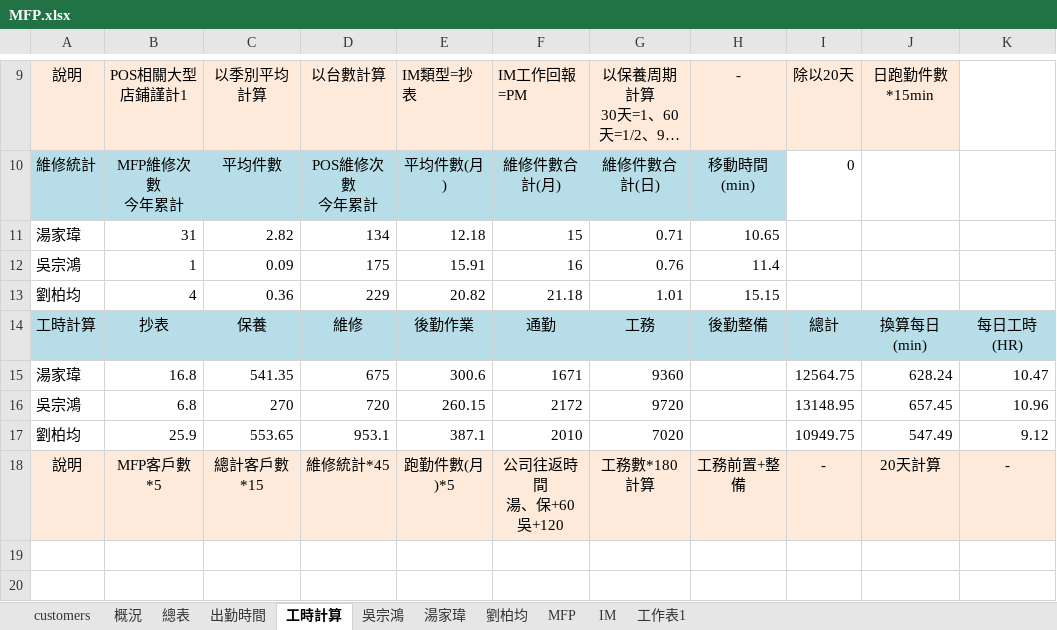
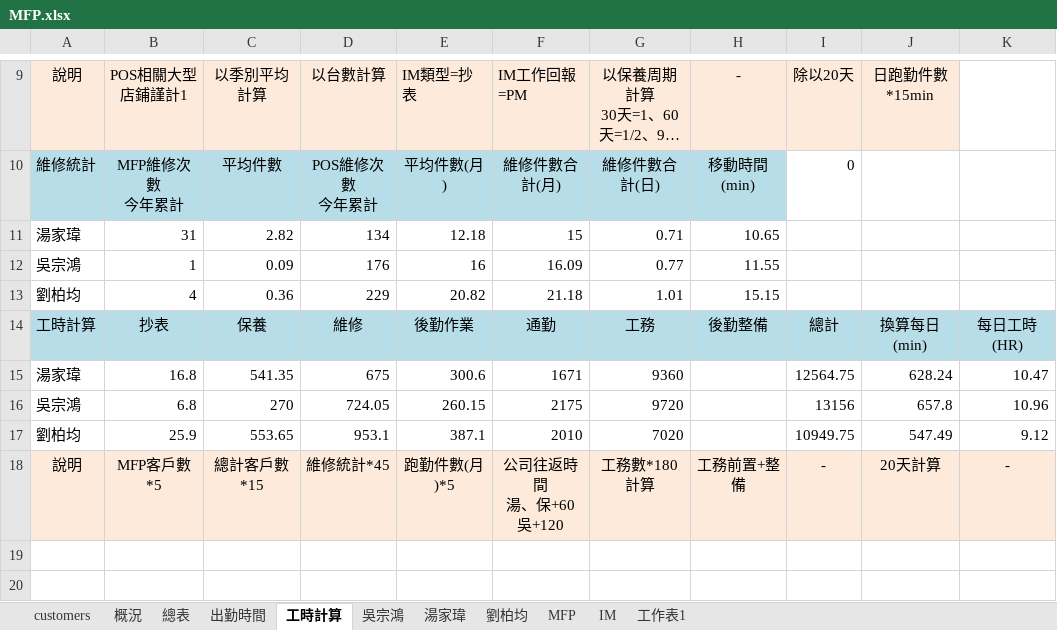
Before and after one commit to Yang-0419-di/FW_2, an Excel workbook: MFP/MFP.xlsx, sheet 工時計算, drawn as a sheet; only a part is shown, gaps mark what is left out; long unchanged cells end in …; values as stored, in another font and other column widths than the file's, no borders; the diff names each change by its address in the sheet, - before the commit and + after, or states it on an @@ line.

```diff
--- a/MFP/MFP.xlsx (sheet 工時計算)
+++ b/MFP/MFP.xlsx (sheet 工時計算)
-D12: 175
+D12: 176
-E12: 15.91
+E12: 16
-F12: 16
+F12: 16.09
-G12: 0.76
+G12: 0.77
-H12: 11.4
+H12: 11.55
-D16: 720
+D16: 724.05
-F16: 2172
+F16: 2175
-I16: 13148.95
+I16: 13156
-J16: 657.45
+J16: 657.8
```
Also changed, not shown: sheet IM, sheet 出勤時間, hidden cells, charts or pictures, IM/202611_HL_Maintain_Report.xlsx, IM/202611_Service_Count_Report.xlsx, 6 other files.
